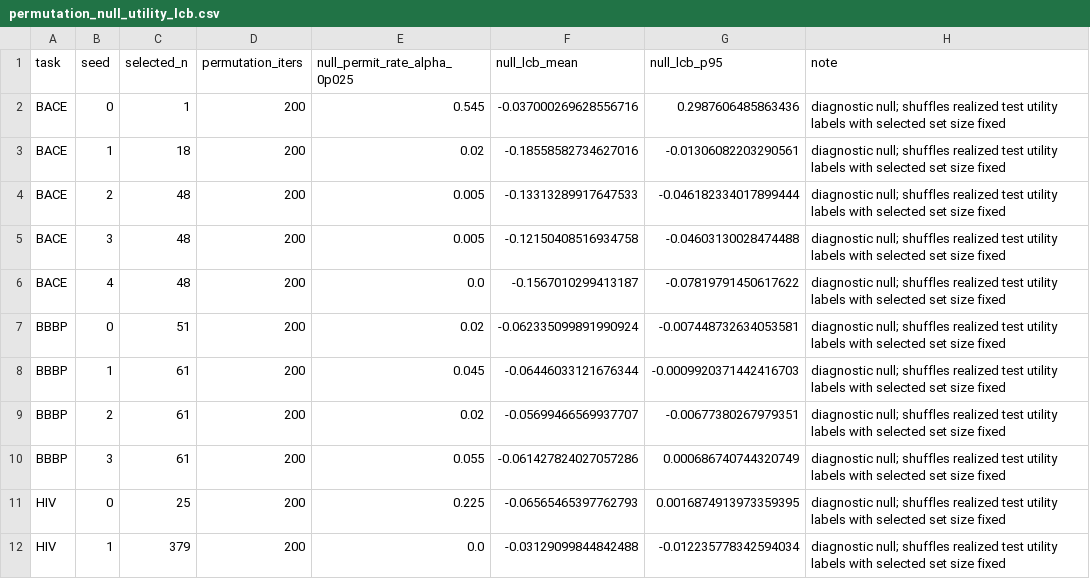
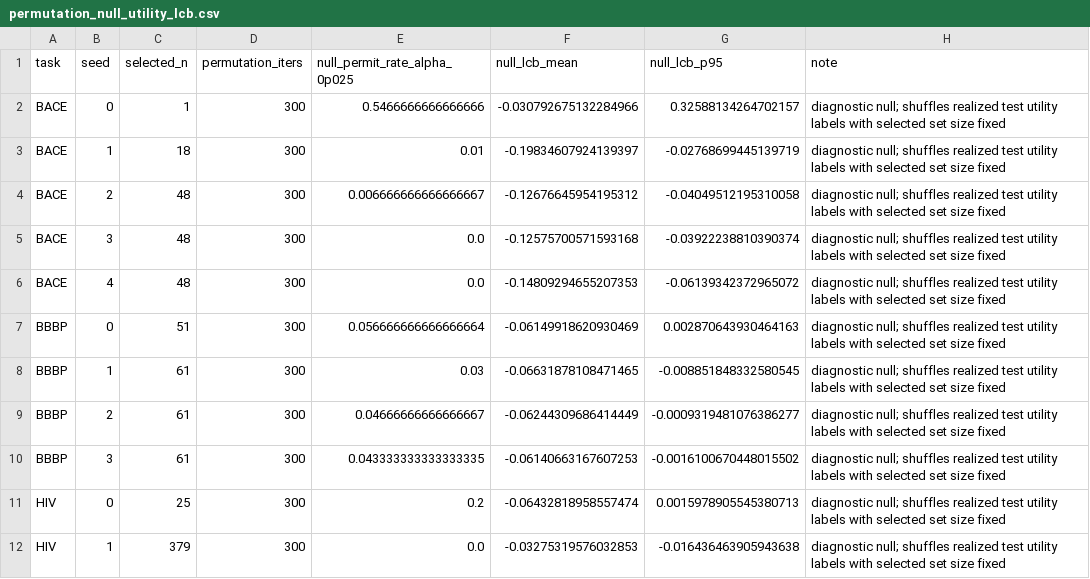
Before and after one commit to wushen1103-collab/VOILA-3D, a CSV file: results/reference/jcim_full_audit/permutation_null_utility_lcb.csv, drawn as a sheet; only a part is shown; the diff covers the shown part only.

```diff
--- a/results/reference/jcim_full_audit/permutation_null_utility_lcb.csv
+++ b/results/reference/jcim_full_audit/permutation_null_utility_lcb.csv
@@ -1,12 +1,12 @@
 task,seed,selected_n,permutation_iters,null_permit_rate_alpha_0p025,null_lcb_mean,null_lcb_p95,note
-BACE,0,1,200,0.545,-0.037000269628556716,0.2987606485863436,diagnostic null; shuffles realized test utility labels with selected set size fixed
-BACE,1,18,200,0.02,-0.18558582734627016,-0.01306082203290561,diagnostic null; shuffles realized test utility labels with selected set size fixed
-BACE,2,48,200,0.005,-0.13313289917647533,-0.046182334017899444,diagnostic null; shuffles realized test utility labels with selected set size fixed
-BACE,3,48,200,0.005,-0.12150408516934758,-0.04603130028474488,diagnostic null; shuffles realized test utility labels with selected set size fixed
-BACE,4,48,200,0.0,-0.1567010299413187,-0.07819791450617622,diagnostic null; shuffles realized test utility labels with selected set size fixed
-BBBP,0,51,200,0.02,-0.062335099891990924,-0.007448732634053581,diagnostic null; shuffles realized test utility labels with selected set size fixed
-BBBP,1,61,200,0.045,-0.06446033121676344,-0.0009920371442416703,diagnostic null; shuffles realized test utility labels with selected set size fixed
-BBBP,2,61,200,0.02,-0.05699466569937707,-0.00677380267979351,diagnostic null; shuffles realized test utility labels with selected set size fixed
-BBBP,3,61,200,0.055,-0.061427824027057286,0.000686740744320749,diagnostic null; shuffles realized test utility labels with selected set size fixed
-HIV,0,25,200,0.225,-0.06565465397762793,0.0016874913973359395,diagnostic null; shuffles realized test utility labels with selected set size fixed
-HIV,1,379,200,0.0,-0.03129099844842488,-0.012235778342594034,diagnostic null; shuffles realized test utility labels with selected set size fixed
+BACE,0,1,300,0.5466666666666666,-0.030792675132284966,0.32588134264702157,diagnostic null; shuffles realized test utility labels with selected set size fixed
+BACE,1,18,300,0.01,-0.19834607924139397,-0.02768699445139719,diagnostic null; shuffles realized test utility labels with selected set size fixed
+BACE,2,48,300,0.006666666666666667,-0.12676645954195312,-0.04049512195310058,diagnostic null; shuffles realized test utility labels with selected set size fixed
+BACE,3,48,300,0.0,-0.12575700571593168,-0.03922238810390374,diagnostic null; shuffles realized test utility labels with selected set size fixed
+BACE,4,48,300,0.0,-0.14809294655207353,-0.06139342372965072,diagnostic null; shuffles realized test utility labels with selected set size fixed
+BBBP,0,51,300,0.056666666666666664,-0.06149918620930469,0.002870643930464163,diagnostic null; shuffles realized test utility labels with selected set size fixed
+BBBP,1,61,300,0.03,-0.06631878108471465,-0.008851848332580545,diagnostic null; shuffles realized test utility labels with selected set size fixed
+BBBP,2,61,300,0.04666666666666667,-0.06244309686414449,-0.0009319481076386277,diagnostic null; shuffles realized test utility labels with selected set size fixed
+BBBP,3,61,300,0.043333333333333335,-0.06140663167607253,-0.0016100670448015502,diagnostic null; shuffles realized test utility labels with selected set size fixed
+HIV,0,25,300,0.2,-0.06432818958557474,0.0015978905545380713,diagnostic null; shuffles realized test utility labels with selected set size fixed
+HIV,1,379,300,0.0,-0.03275319576032853,-0.016436463905943638,diagnostic null; shuffles realized test utility labels with selected set size fixed
```
Also changed, not shown: 65 edited cells elsewhere in this file, results/reference/if_full_audit/fusion_baseline_summary.csv, results/reference/if_router_gated_selection_lcb_v1_5seed/oof_selection_long.csv, 47 other files.
